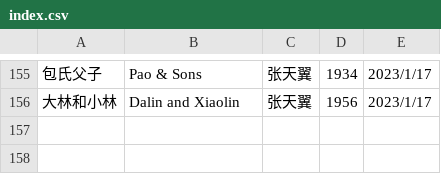
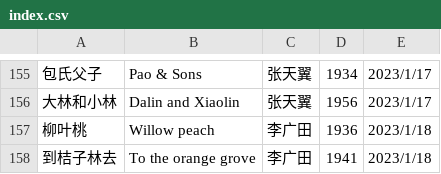
Before and after one commit to shjwudp/shu, a CSV file: index.csv, drawn as a sheet; only a part is shown, gaps mark what is left out.

Commit message:
feat: add 李广田《柳叶桃》、《到桔子林去》

```diff
--- a/index.csv
+++ b/index.csv
@@ -156 +156,3 @@
 大林和小林,Dalin and Xiaolin,张天翼,1956,2023/1/17
+柳叶桃,Willow peach,李广田,1936,2023/1/18
+到桔子林去,To the orange grove,李广田,1941,2023/1/18
```
Also changed, not shown: 2 other files.
